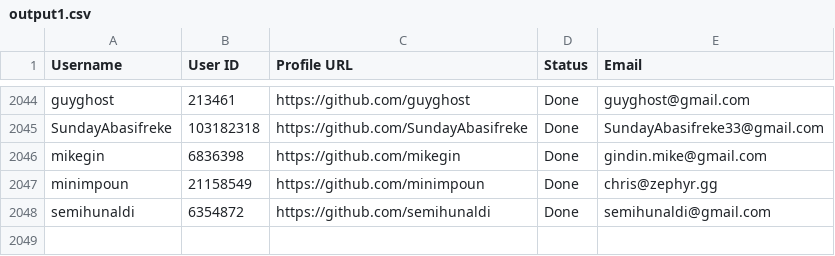
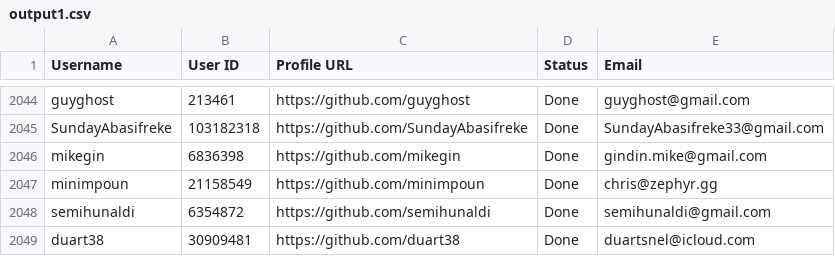
Before and after one commit to PhatDot1/stargeezers, a CSV file: output1.csv, drawn as a sheet; only a part is shown, gaps mark what is left out; the diff names each change by its address in the sheet, - before the commit and + after, or states it on an @@ line.

```diff
--- a/output1.csv
+++ b/output1.csv
+row 2049: duart38 | 30909481 | https://github.com/duart38 | Done | duartsnel@icloud.com
```
